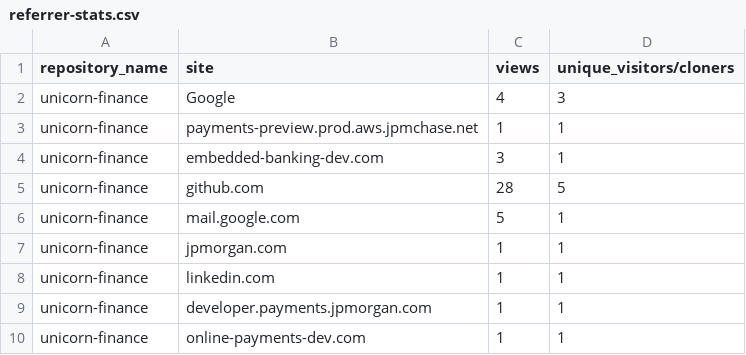
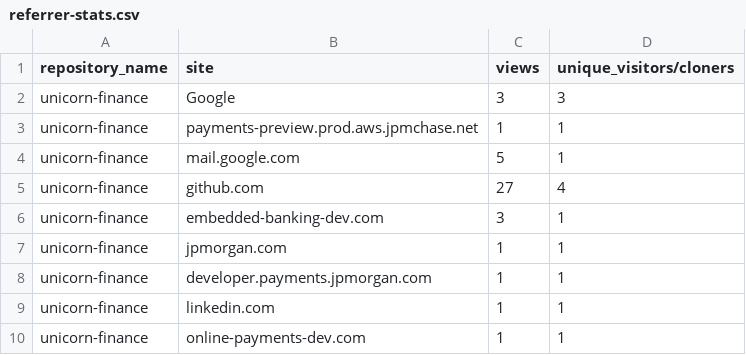
Before and after one commit to jpmorgan-payments/unicorn-finance, a CSV file: metrics/referrer-stats.csv, drawn as a sheet.

```diff
--- a/metrics/referrer-stats.csv
+++ b/metrics/referrer-stats.csv
@@ -1,10 +1,10 @@
 repository_name,site,views,unique_visitors/cloners
-unicorn-finance,Google,4,3
+unicorn-finance,Google,3,3
 unicorn-finance,payments-preview.prod.aws.jpmchase.net,1,1
+unicorn-finance,mail.google.com,5,1
+unicorn-finance,github.com,27,4
 unicorn-finance,embedded-banking-dev.com,3,1
-unicorn-finance,github.com,28,5
-unicorn-finance,mail.google.com,5,1
 unicorn-finance,jpmorgan.com,1,1
+unicorn-finance,developer.payments.jpmorgan.com,1,1
 unicorn-finance,linkedin.com,1,1
-unicorn-finance,developer.payments.jpmorgan.com,1,1
 unicorn-finance,online-payments-dev.com,1,1
```
Also changed, not shown: metrics/clone-stats-sorted.csv, metrics/clone-stats.csv, 3 other files.
